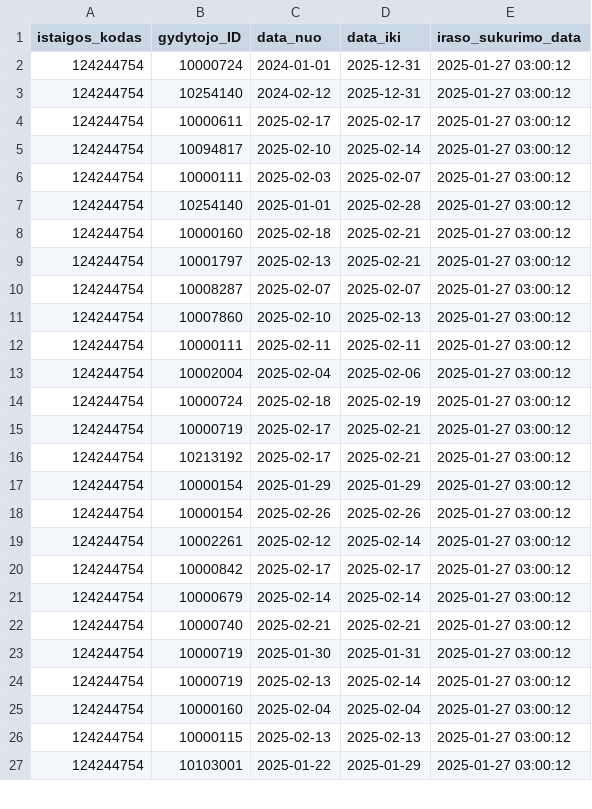
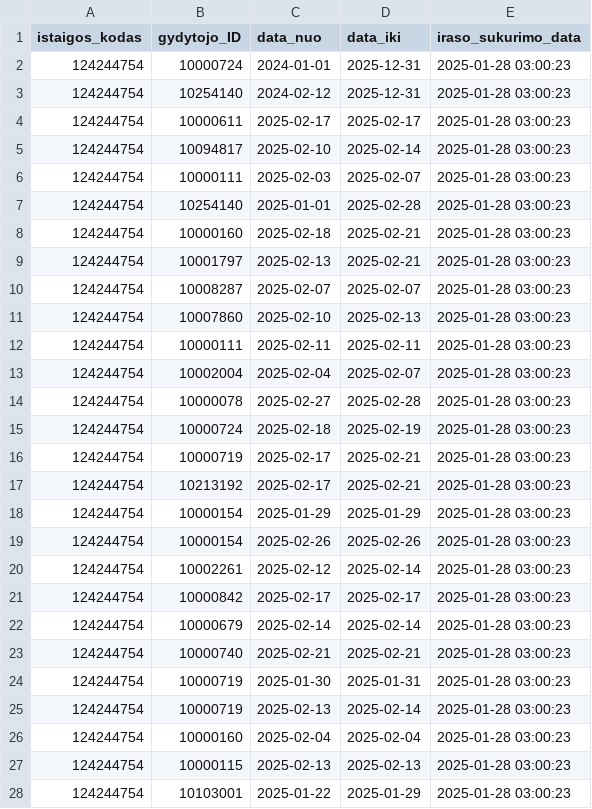
Before and after one commit to vilnius/karoliniskiu-poliklinika, a CSV file: 124244754_doctors_excluded.csv, drawn as a sheet; only a part is shown; the diff covers the shown part only.

```diff
--- a/124244754_doctors_excluded.csv
+++ b/124244754_doctors_excluded.csv
@@ -1,27 +1,28 @@
 istaigos_kodas;gydytojo_ID;data_nuo;data_iki;iraso_sukurimo_data
-124244754;10000724;2024-01-01;2025-12-31;2025-01-27 03:00:12
-124244754;10254140;2024-02-12;2025-12-31;2025-01-27 03:00:12
-124244754;10000611;2025-02-17;2025-02-17;2025-01-27 03:00:12
-124244754;10094817;2025-02-10;2025-02-14;2025-01-27 03:00:12
-124244754;10000111;2025-02-03;2025-02-07;2025-01-27 03:00:12
-124244754;10254140;2025-01-01;2025-02-28;2025-01-27 03:00:12
-124244754;10000160;2025-02-18;2025-02-21;2025-01-27 03:00:12
-124244754;10001797;2025-02-13;2025-02-21;2025-01-27 03:00:12
-124244754;10008287;2025-02-07;2025-02-07;2025-01-27 03:00:12
-124244754;10007860;2025-02-10;2025-02-13;2025-01-27 03:00:12
-124244754;10000111;2025-02-11;2025-02-11;2025-01-27 03:00:12
-124244754;10002004;2025-02-04;2025-02-06;2025-01-27 03:00:12
-124244754;10000724;2025-02-18;2025-02-19;2025-01-27 03:00:12
-124244754;10000719;2025-02-17;2025-02-21;2025-01-27 03:00:12
-124244754;10213192;2025-02-17;2025-02-21;2025-01-27 03:00:12
-124244754;10000154;2025-01-29;2025-01-29;2025-01-27 03:00:12
-124244754;10000154;2025-02-26;2025-02-26;2025-01-27 03:00:12
-124244754;10002261;2025-02-12;2025-02-14;2025-01-27 03:00:12
-124244754;10000842;2025-02-17;2025-02-17;2025-01-27 03:00:12
-124244754;10000679;2025-02-14;2025-02-14;2025-01-27 03:00:12
-124244754;10000740;2025-02-21;2025-02-21;2025-01-27 03:00:12
-124244754;10000719;2025-01-30;2025-01-31;2025-01-27 03:00:12
-124244754;10000719;2025-02-13;2025-02-14;2025-01-27 03:00:12
-124244754;10000160;2025-02-04;2025-02-04;2025-01-27 03:00:12
-124244754;10000115;2025-02-13;2025-02-13;2025-01-27 03:00:12
-124244754;10103001;2025-01-22;2025-01-29;2025-01-27 03:00:12
+124244754;10000724;2024-01-01;2025-12-31;2025-01-28 03:00:23
+124244754;10254140;2024-02-12;2025-12-31;2025-01-28 03:00:23
+124244754;10000611;2025-02-17;2025-02-17;2025-01-28 03:00:23
+124244754;10094817;2025-02-10;2025-02-14;2025-01-28 03:00:23
+124244754;10000111;2025-02-03;2025-02-07;2025-01-28 03:00:23
+124244754;10254140;2025-01-01;2025-02-28;2025-01-28 03:00:23
+124244754;10000160;2025-02-18;2025-02-21;2025-01-28 03:00:23
+124244754;10001797;2025-02-13;2025-02-21;2025-01-28 03:00:23
+124244754;10008287;2025-02-07;2025-02-07;2025-01-28 03:00:23
+124244754;10007860;2025-02-10;2025-02-13;2025-01-28 03:00:23
+124244754;10000111;2025-02-11;2025-02-11;2025-01-28 03:00:23
+124244754;10002004;2025-02-04;2025-02-07;2025-01-28 03:00:23
+124244754;10000078;2025-02-27;2025-02-28;2025-01-28 03:00:23
+124244754;10000724;2025-02-18;2025-02-19;2025-01-28 03:00:23
+124244754;10000719;2025-02-17;2025-02-21;2025-01-28 03:00:23
+124244754;10213192;2025-02-17;2025-02-21;2025-01-28 03:00:23
+124244754;10000154;2025-01-29;2025-01-29;2025-01-28 03:00:23
+124244754;10000154;2025-02-26;2025-02-26;2025-01-28 03:00:23
+124244754;10002261;2025-02-12;2025-02-14;2025-01-28 03:00:23
+124244754;10000842;2025-02-17;2025-02-17;2025-01-28 03:00:23
+124244754;10000679;2025-02-14;2025-02-14;2025-01-28 03:00:23
+124244754;10000740;2025-02-21;2025-02-21;2025-01-28 03:00:23
+124244754;10000719;2025-01-30;2025-01-31;2025-01-28 03:00:23
+124244754;10000719;2025-02-13;2025-02-14;2025-01-28 03:00:23
+124244754;10000160;2025-02-04;2025-02-04;2025-01-28 03:00:23
+124244754;10000115;2025-02-13;2025-02-13;2025-01-28 03:00:23
+124244754;10103001;2025-01-22;2025-01-29;2025-01-28 03:00:23
```
Also changed, not shown: 3 added rows and 2 edited cells elsewhere in this file, 124244754_family_doctors_list.csv, 124244754_family_doctors_visits_hours.csv, 1 other file.
